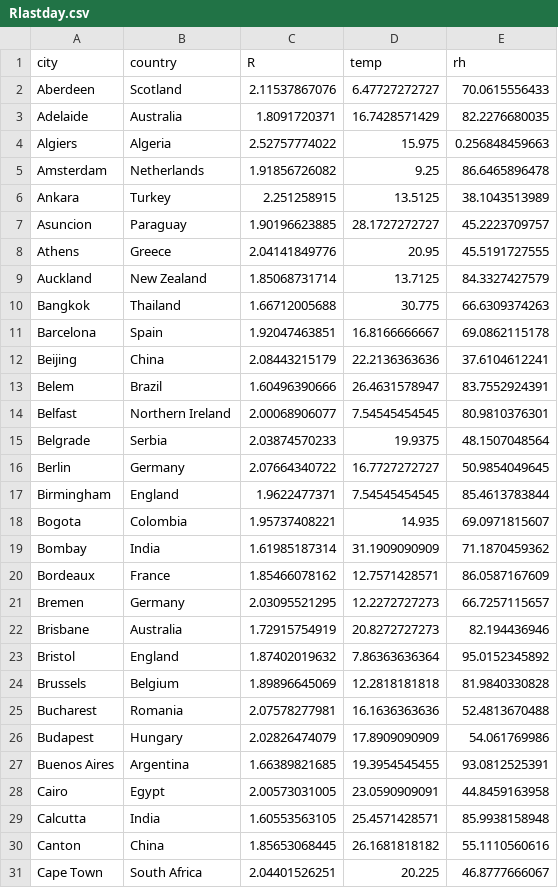
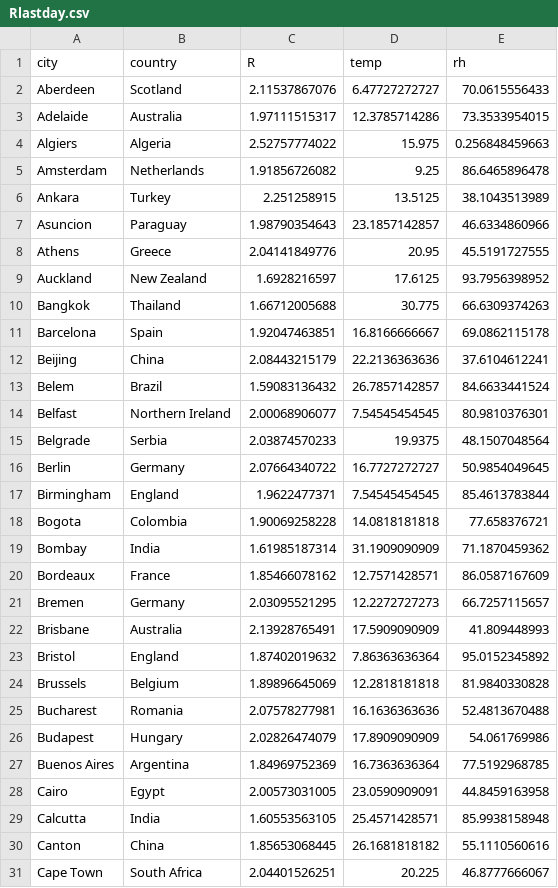
Before and after one commit to KL-ice/Temp-R-value, a CSV file: Rlastday.csv, drawn as a sheet; only a part is shown; the diff covers the shown part only.

```diff
--- a/Rlastday.csv
+++ b/Rlastday.csv
@@ -2,3 +2,3 @@ city,country,R,temp,rh
 Aberdeen,Scotland,2.11537867076,6.47727272727,70.0615556433
-Adelaide,Australia,1.8091720371,16.7428571429,82.2276680035
+Adelaide,Australia,1.97111515317,12.3785714286,73.3533954015
 Algiers,Algeria,2.52757774022,15.975,0.256848459663
@@ -6,5 +6,5 @@ Amsterdam,Netherlands,1.91856726082,9.25,86.6465896478
 Ankara,Turkey,2.251258915,13.5125,38.1043513989
-Asuncion,Paraguay,1.90196623885,28.1727272727,45.2223709757
+Asuncion,Paraguay,1.98790354643,23.1857142857,46.6334860966
 Athens,Greece,2.04141849776,20.95,45.5191727555
-Auckland,New Zealand,1.85068731714,13.7125,84.3327427579
+Auckland,New Zealand,1.6928216597,17.6125,93.7956398952
 Bangkok,Thailand,1.66712005688,30.775,66.6309374263
@@ -12,3 +12,3 @@ Barcelona,Spain,1.92047463851,16.8166666667,69.0862115178
 Beijing,China,2.08443215179,22.2136363636,37.6104612241
-Belem,Brazil,1.60496390666,26.4631578947,83.7552924391
+Belem,Brazil,1.59083136432,26.7857142857,84.6633441524
 Belfast,Northern Ireland,2.00068906077,7.54545454545,80.9810376301
@@ -17,3 +17,3 @@ Berlin,Germany,2.07664340722,16.7727272727,50.9854049645
 Birmingham,England,1.9622477371,7.54545454545,85.4613783844
-Bogota,Colombia,1.95737408221,14.935,69.0971815607
+Bogota,Colombia,1.90069258228,14.0818181818,77.658376721
 Bombay,India,1.61985187314,31.1909090909,71.1870459362
@@ -21,3 +21,3 @@ Bordeaux,France,1.85466078162,12.7571428571,86.0587167609
 Bremen,Germany,2.03095521295,12.2272727273,66.7257115657
-Brisbane,Australia,1.72915754919,20.8272727273,82.194436946
+Brisbane,Australia,2.13928765491,17.5909090909,41.809448993
 Bristol,England,1.87402019632,7.86363636364,95.0152345892
@@ -26,3 +26,3 @@ Bucharest,Romania,2.07578277981,16.1636363636,52.4813670488
 Budapest,Hungary,2.02826474079,17.8909090909,54.061769986
-Buenos Aires,Argentina,1.66389821685,19.3954545455,93.0812525391
+Buenos Aires,Argentina,1.84969752369,16.7363636364,77.5192968785
 Cairo,Egypt,2.00573031005,23.0590909091,44.8459163958
```
Also changed, not shown: 1 added row, 1 removed row and 105 edited cells elsewhere in this file, R-value.csv, Rhistory.csv, 1 other file.
